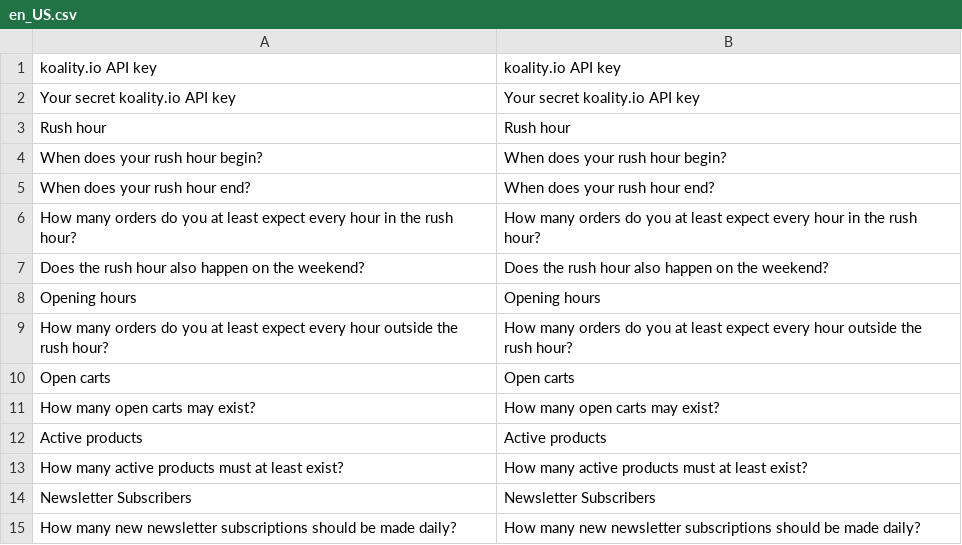
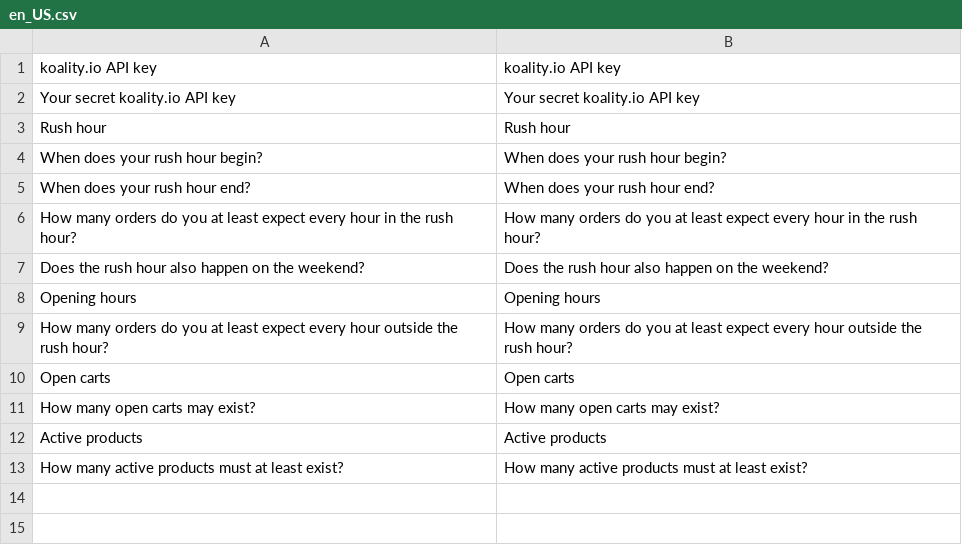
Before and after one commit to customgento/module-koality-m2, a CSV file: i18n/en_US.csv, drawn as a sheet.

Commit message:
Remove newslettersubscriptions

```diff
--- a/i18n/en_US.csv
+++ b/i18n/en_US.csv
@@ -13,3 +13 @@
 "How many active products must at least exist?","How many active products must at least exist?"
-"Newsletter Subscribers","Newsletter Subscribers"
-"How many new newsletter subscriptions should be made daily?","How many new newsletter subscriptions should be made daily?"
```
Also changed, not shown: 12 other files.
